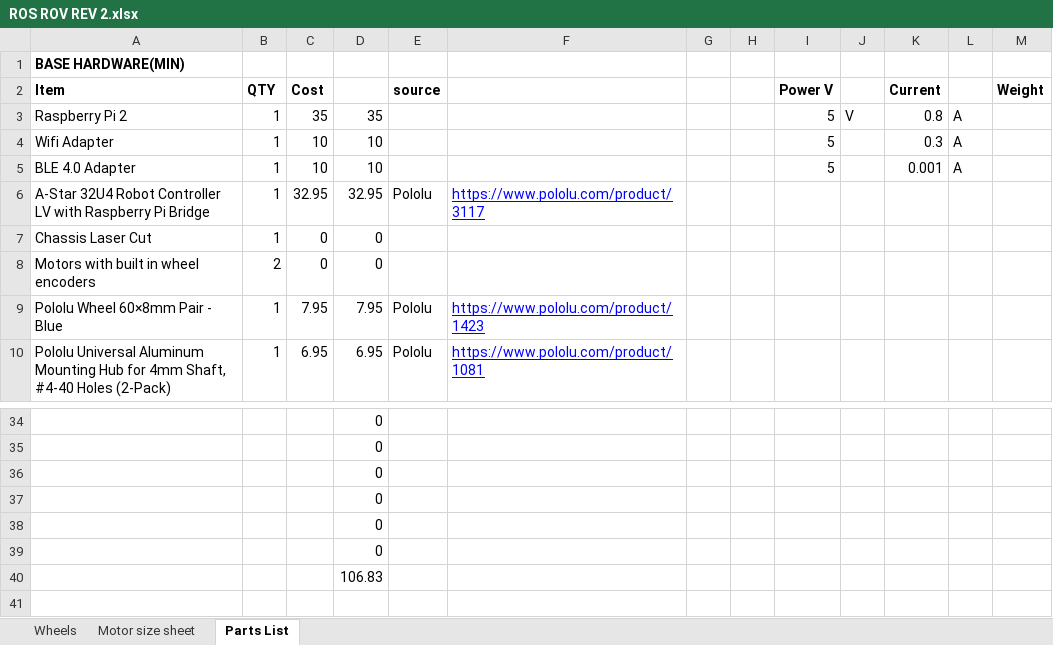
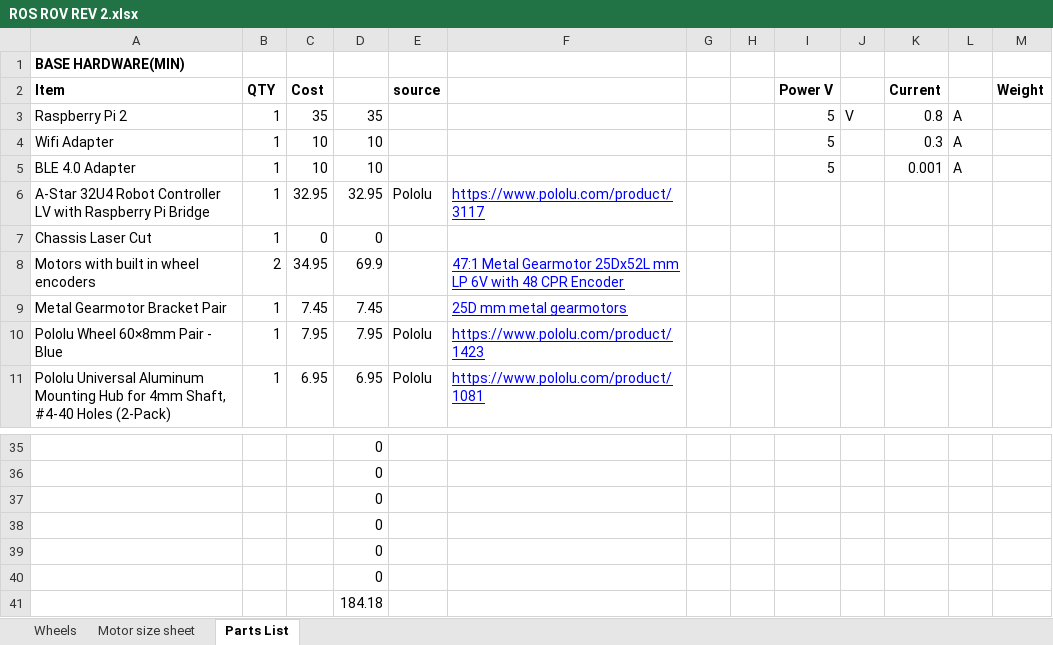
Before and after one commit to ProgrammingRobotsStudyGroup/Designs-And-Notes, an Excel workbook: Worksheets/ROS ROV REV 2.xlsx, sheet Parts List, drawn as a sheet; only a part is shown, gaps mark what is left out; values as stored, in another font and other column widths than the file's, no borders; addresses are those after the commit; the diff names each change by its address in the sheet, - before the commit and + after, or states it on an @@ line.

Commit message:
updated part list

```diff
--- a/Worksheets/ROS ROV REV 2.xlsx (sheet Parts List)
+++ b/Worksheets/ROS ROV REV 2.xlsx (sheet Parts List)
-C8 (Cost): 0
+C8 (Cost): 34.95
-D8: 0
+D8: 69.9
-F8: (empty)
+F8: 47:1 Metal Gearmotor 25Dx52L mm LP 6V with 48 CPR Encoder
+row 9: Metal Gearmotor Bracket Pair | 1 | 7.45 | 7.45 |  | 25D mm metal gearmotors
-D41: 106.83
+D41: 184.18
```
Also changed, not shown: formulas that keep their value.
